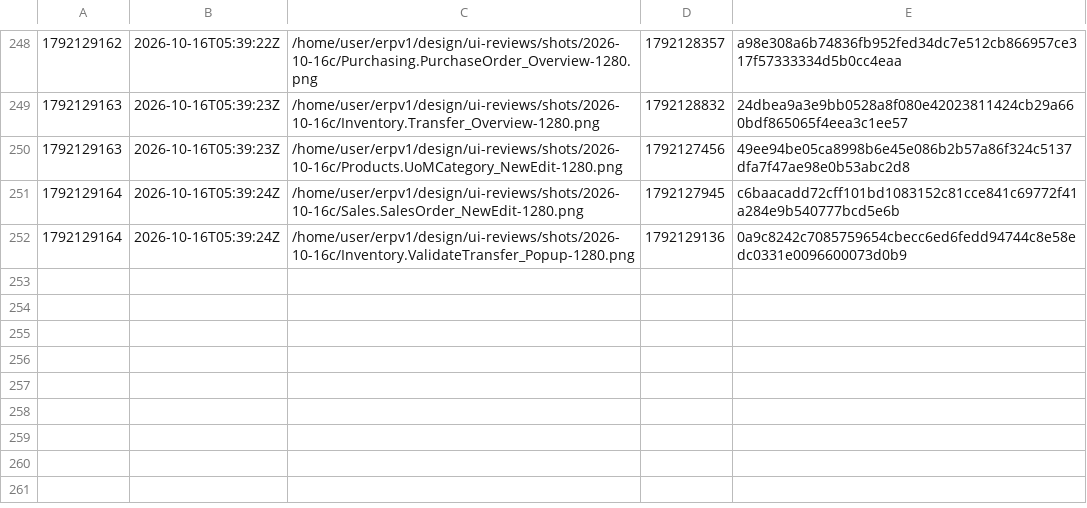
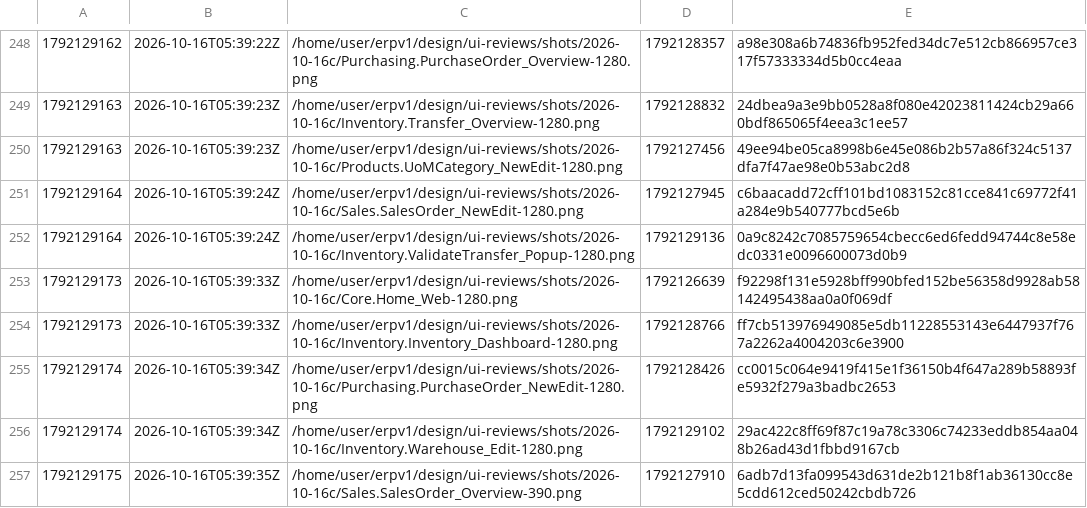
Before and after one commit to ako/erpv1, a TSV file: .claude/loop/look/seen.tsv, drawn as a sheet; only a part is shown, gaps mark what is left out; the diff names each change by its address in the sheet, - before the commit and + after, or states it on an @@ line.

```diff
--- a/.claude/loop/look/seen.tsv
+++ b/.claude/loop/look/seen.tsv
+row 253: 1792129173 | 2026-10-16T05:39:33Z | /home/user/erpv1/design/ui-reviews/shots/2026-10-16c/Core.Home_Web-1280.png | 1792126639 | f92298f131e5928bff990bfed152be56358d9928ab58142495438aa0a0f069df
+row 254: 1792129173 | 2026-10-16T05:39:33Z | /home/user/erpv1/design/ui-reviews/shots/2026-10-16c/Inventory.Inventory_Dashboard-1280.png | 1792128766 | ff7cb513976949085e5db11228553143e6447937f767a2262a4004203c6e3900
+row 255: 1792129174 | 2026-10-16T05:39:34Z | /home/user/erpv1/design/ui-reviews/shots/2026-10-16c/Purchasing.PurchaseOrder_NewEdit-1280.png | 1792128426 | cc0015c064e9419f415e1f36150b4f647a289b58893fe5932f279a3badbc2653
+row 256: 1792129174 | 2026-10-16T05:39:34Z | /home/user/erpv1/design/ui-reviews/shots/2026-10-16c/Inventory.Warehouse_Edit-1280.png | 1792129102 | 29ac422c8ff69f87c19a78c3306c74233eddb854aa048b26ad43d1fbbd9167cb
+row 257: 1792129175 | 2026-10-16T05:39:35Z | /home/user/erpv1/design/ui-reviews/shots/2026-10-16c/Sales.SalesOrder_Overview-390.png | 1792127910 | 6adb7d13fa099543d631de2b121b8f1ab36130cc8e5cdd612ced50242cbdb726
```
Also changed, not shown: 1 other file.
